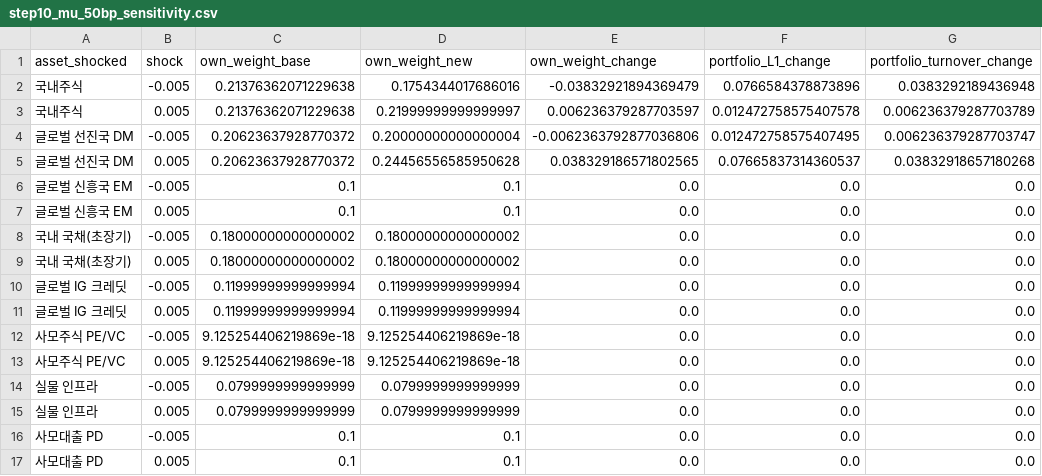
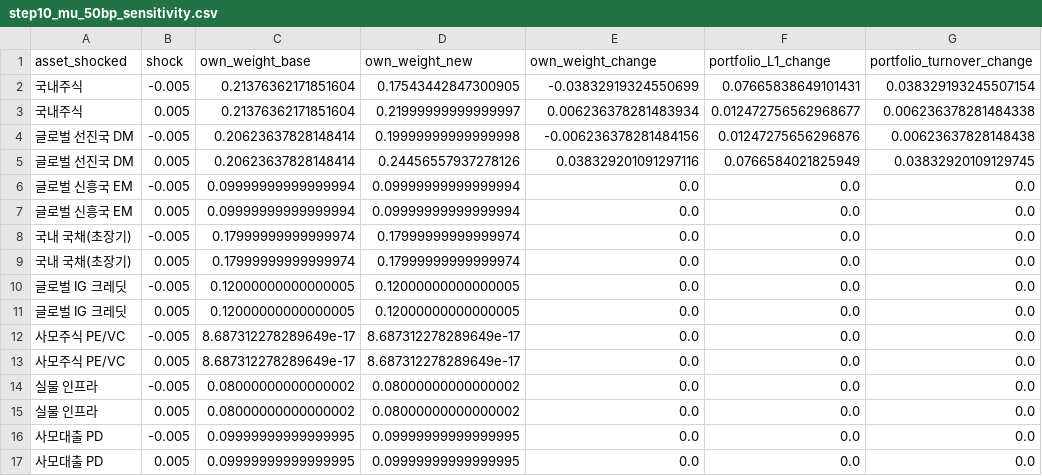
Before and after one commit to ksroh1913/fund, a CSV file: results/step10_mu_50bp_sensitivity.csv, drawn as a sheet.

```diff
--- a/results/step10_mu_50bp_sensitivity.csv
+++ b/results/step10_mu_50bp_sensitivity.csv
@@ -1,17 +1,17 @@
 asset_shocked,shock,own_weight_base,own_weight_new,own_weight_change,portfolio_L1_change,portfolio_turnover_change
-국내주식,-0.005,0.21376362071229638,0.1754344017686016,-0.03832921894369479,0.0766584378873896,0.0383292189436948
-국내주식,0.005,0.21376362071229638,0.21999999999999997,0.006236379287703597,0.012472758575407578,0.006236379287703789
-글로벌 선진국 DM,-0.005,0.20623637928770372,0.20000000000000004,-0.0062363792877036806,0.012472758575407495,0.006236379287703747
-글로벌 선진국 DM,0.005,0.20623637928770372,0.24456556585950628,0.038329186571802565,0.07665837314360537,0.03832918657180268
-글로벌 신흥국 EM,-0.005,0.1,0.1,0.0,0.0,0.0
-글로벌 신흥국 EM,0.005,0.1,0.1,0.0,0.0,0.0
-국내 국채(초장기),-0.005,0.18000000000000002,0.18000000000000002,0.0,0.0,0.0
-국내 국채(초장기),0.005,0.18000000000000002,0.18000000000000002,0.0,0.0,0.0
-글로벌 IG 크레딧,-0.005,0.11999999999999994,0.11999999999999994,0.0,0.0,0.0
-글로벌 IG 크레딧,0.005,0.11999999999999994,0.11999999999999994,0.0,0.0,0.0
-사모주식 PE/VC,-0.005,9.125254406219869e-18,9.125254406219869e-18,0.0,0.0,0.0
-사모주식 PE/VC,0.005,9.125254406219869e-18,9.125254406219869e-18,0.0,0.0,0.0
-실물 인프라,-0.005,0.0799999999999999,0.0799999999999999,0.0,0.0,0.0
-실물 인프라,0.005,0.0799999999999999,0.0799999999999999,0.0,0.0,0.0
-사모대출 PD,-0.005,0.1,0.1,0.0,0.0,0.0
-사모대출 PD,0.005,0.1,0.1,0.0,0.0,0.0
+국내주식,-0.005,0.21376362171851604,0.17543442847300905,-0.03832919324550699,0.07665838649101431,0.038329193245507154
+국내주식,0.005,0.21376362171851604,0.21999999999999997,0.006236378281483934,0.012472756562968677,0.006236378281484338
+글로벌 선진국 DM,-0.005,0.20623637828148414,0.19999999999999998,-0.006236378281484156,0.01247275656296876,0.00623637828148438
+글로벌 선진국 DM,0.005,0.20623637828148414,0.24456557937278126,0.038329201091297116,0.0766584021825949,0.03832920109129745
+글로벌 신흥국 EM,-0.005,0.09999999999999994,0.09999999999999994,0.0,0.0,0.0
+글로벌 신흥국 EM,0.005,0.09999999999999994,0.09999999999999994,0.0,0.0,0.0
+국내 국채(초장기),-0.005,0.17999999999999974,0.17999999999999974,0.0,0.0,0.0
+국내 국채(초장기),0.005,0.17999999999999974,0.17999999999999974,0.0,0.0,0.0
+글로벌 IG 크레딧,-0.005,0.12000000000000005,0.12000000000000005,0.0,0.0,0.0
+글로벌 IG 크레딧,0.005,0.12000000000000005,0.12000000000000005,0.0,0.0,0.0
+사모주식 PE/VC,-0.005,8.687312278289649e-17,8.687312278289649e-17,0.0,0.0,0.0
+사모주식 PE/VC,0.005,8.687312278289649e-17,8.687312278289649e-17,0.0,0.0,0.0
+실물 인프라,-0.005,0.08000000000000002,0.08000000000000002,0.0,0.0,0.0
+실물 인프라,0.005,0.08000000000000002,0.08000000000000002,0.0,0.0,0.0
+사모대출 PD,-0.005,0.09999999999999995,0.09999999999999995,0.0,0.0,0.0
+사모대출 PD,0.005,0.09999999999999995,0.09999999999999995,0.0,0.0,0.0
```
Also changed, not shown: results/audit_sensitivity_notes.csv, results/step11_transition_2026H1_to_team.csv, 47 other files.
